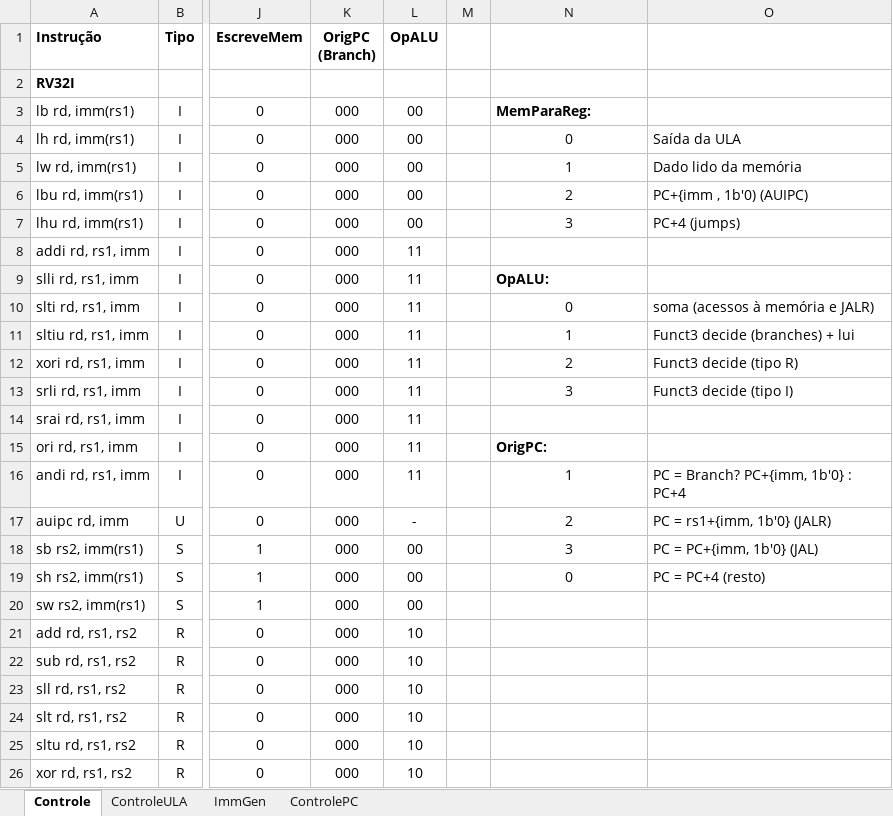
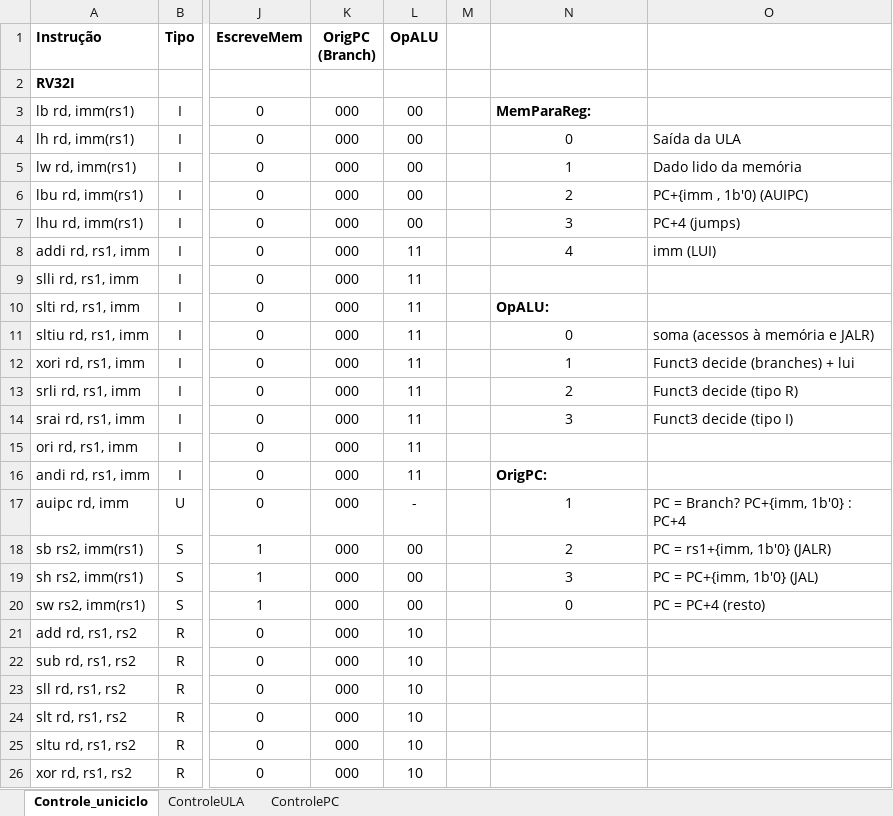
Before and after one commit to Haori1/TrabalhosOAC, an Excel workbook: Laboratorio_3/Tabela-verdade_Controle_RISCV.xlsx, sheet Controle_uniciclo, drawn as a sheet; only a part is shown, gaps mark what is left out; values as stored, in another font and other column widths than the file's, no borders; the diff names each change by its address in the sheet, - before the commit and + after, or states it on an @@ line.

```diff
--- a/Laboratorio_3/Tabela-verdade_Controle_RISCV.xlsx (sheet Controle_uniciclo)
+++ b/Laboratorio_3/Tabela-verdade_Controle_RISCV.xlsx (sheet Controle_uniciclo)
-sheet tab: Controle
+sheet tab: Controle_uniciclo
-sheet tab: ImmGen
-N8: (empty)
+N8: 4
-O8: (empty)
+O8: imm (LUI)
-N9: OpALU:
+N9: (empty)
-N10: 0
+N10: OpALU:
@@ N10 bold: off → on, alignment: center → left @@
-O10: soma (acessos à memória e JALR)
+O10: (empty)
-N11: 1
+N11: 0
-O11: Funct3 decide (branches) + lui
+O11: soma (acessos à memória e JALR)
-N12: 2
+N12: 1
-O12: Funct3 decide (tipo R)
+O12: Funct3 decide (branches) + lui
-N13: 3
+N13: 2
-O13: Funct3 decide (tipo I)
+O13: Funct3 decide (tipo R)
-N14: (empty)
+N14: 3
-O14: (empty)
+O14: Funct3 decide (tipo I)
-N15: OrigPC:
+N15: (empty)
-N16: 1
+N16: OrigPC:
@@ N16 bold: off → on, alignment: center → left @@
-O16: PC = Branch? PC+{imm, 1b'0} : PC+4
+O16: (empty)
-N17: 2
+N17: 1
-O17: PC = rs1+{imm, 1b'0} (JALR)
+O17: PC = Branch? PC+{imm, 1b'0} : PC+4
-N18: 3
+N18: 2
-O18: PC = PC+{imm, 1b'0} (JAL)
+O18: PC = rs1+{imm, 1b'0} (JALR)
-N19: 0
+N19: 3
-O19: PC = PC+4 (resto)
+O19: PC = PC+{imm, 1b'0} (JAL)
-N20: (empty)
+N20: 0
-O20: (empty)
+O20: PC = PC+4 (resto)
```
Also changed, not shown: sheet ControleULA, sheet ControlePC, 12 other files.
